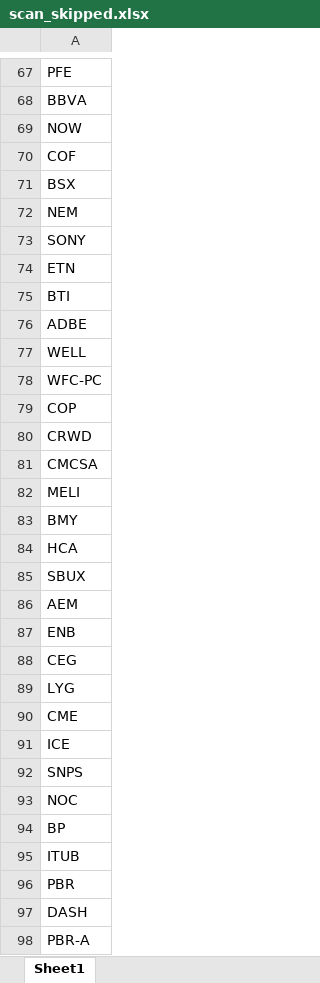
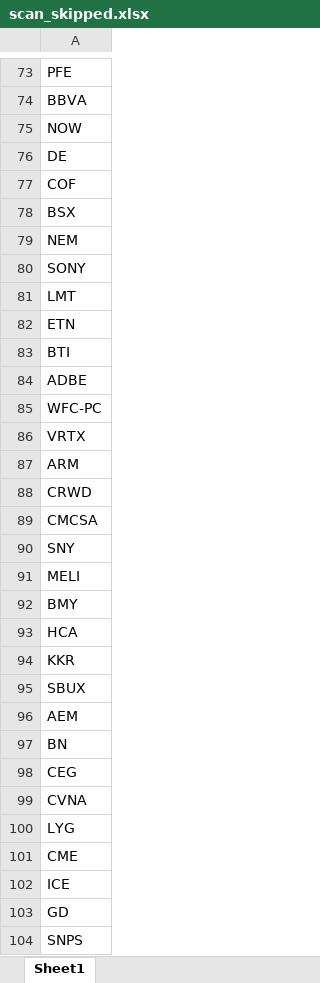
Before and after one commit to fbali10-ux/ABD_ikili_dip, an Excel workbook: scan_skipped.xlsx, sheet Sheet1, drawn as a sheet; only a part is shown, gaps mark what is left out; the shorter side is filled out with more unchanged rows; values as stored, in another font and other column widths than the file's, no borders; removed rows and columns are numbered as before the commit, all else as after; the diff covers the shown part only; the diff names each change by its address in the sheet, - before the commit and + after, or states it on an @@ line.

```diff
--- a/scan_skipped.xlsx (sheet Sheet1)
+++ b/scan_skipped.xlsx (sheet Sheet1)
+row 76: DE
+row 81: LMT
-row 77: WELL
-A86: COP
+A86: VRTX
+row 87: ARM
+row 90: SNY
+row 94: KKR
-A97: ENB
+A97: BN
+row 99: CVNA
+row 103: GD
```
Also changed, not shown: 130 added rows, 24 removed rows and 15 edited cells elsewhere in this sheet, dip_yakalama_daily_120dip_rebound_sonuclar.xlsx, 1 other file.
